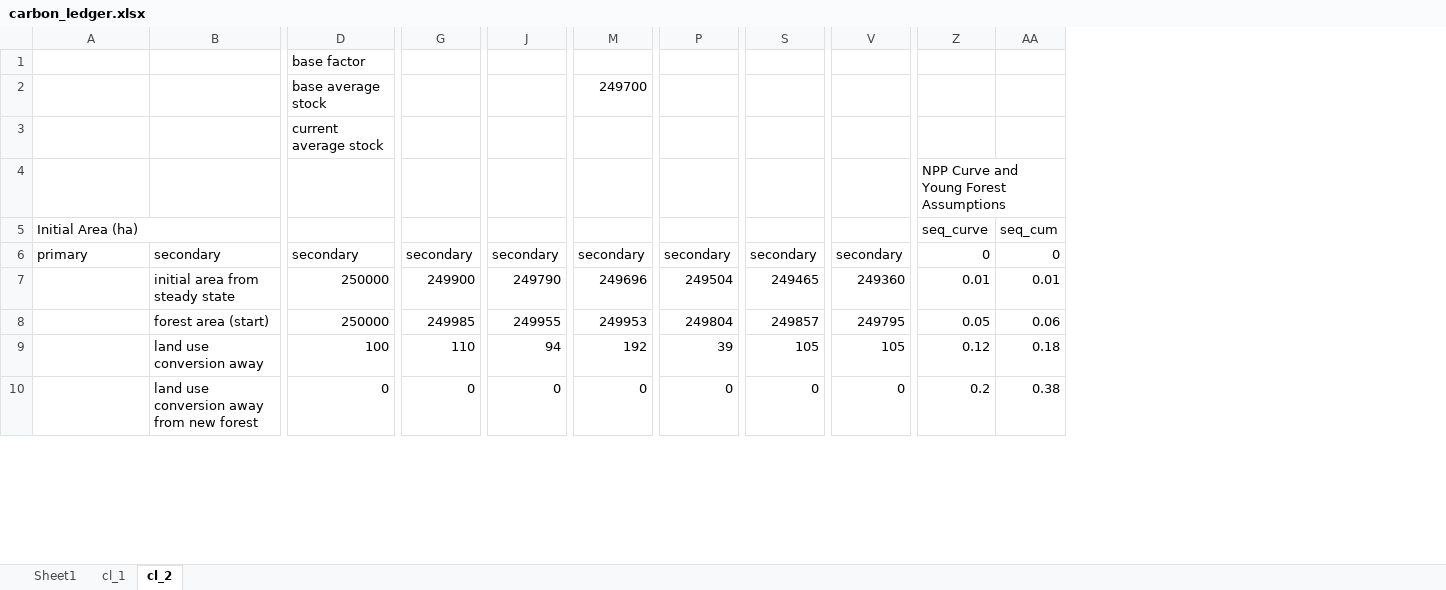
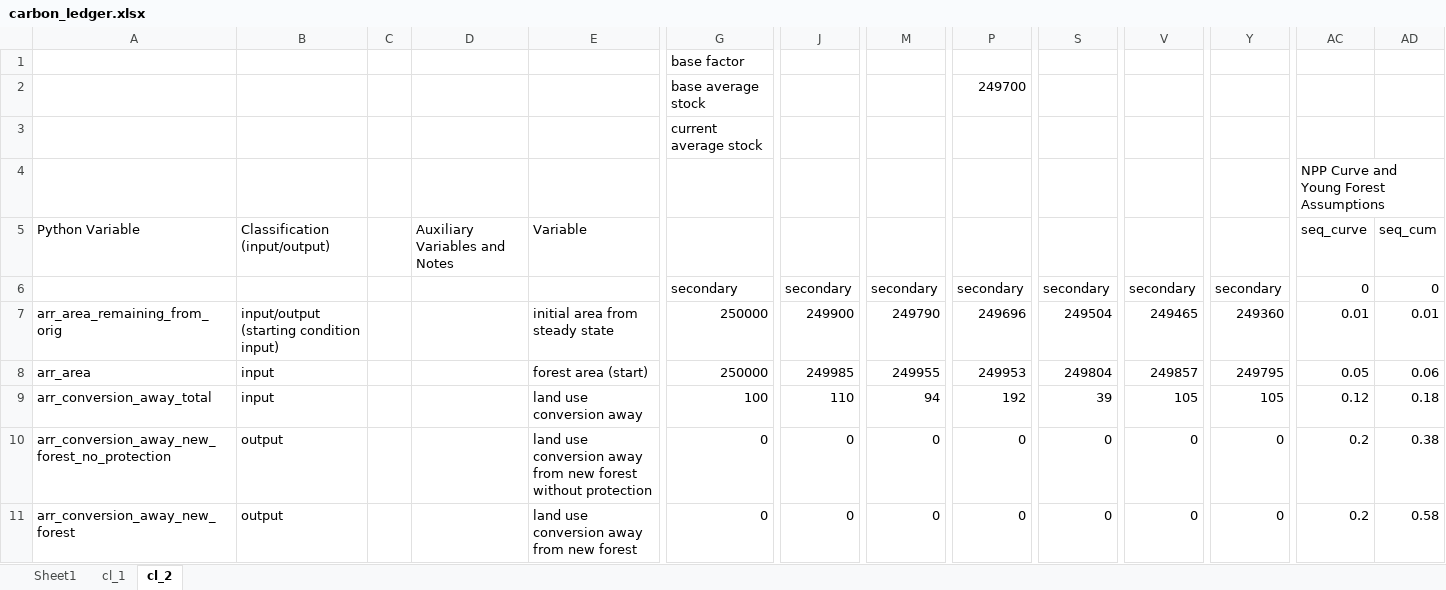
Before and after one commit to jcsyme/sisepuede, an Excel workbook: sisepuede/ref/validation_workbooks/carbon_ledger.xlsx, sheet cl_2, drawn as a sheet; only a part is shown, gaps mark what is left out; values as stored, in another font and other column widths than the file's, no cell formats; removed rows and columns are numbered as before the commit, all else as after; rows hold the shown columns only; the diff covers the shown part only; the diff names each change by its address in the sheet, - before the commit and + after, or states it on an @@ line.

```diff
--- a/sisepuede/ref/validation_workbooks/carbon_ledger.xlsx (sheet cl_2)
+++ b/sisepuede/ref/validation_workbooks/carbon_ledger.xlsx (sheet cl_2)
+column A, rows 5-10: Python Variable |  | arr_area_remaining_from_orig | arr_area | arr_conversion_away_total | arr_conversion_away_new_forest_no_protection
+column B, rows 5-10: Classification (input/output) |  | input/output (starting condition input) | input | input | output
+column C, empty
-D5: Initial Area (ha)
+D5: Auxiliary Variables and Notes
-A5:B5 merged
-E5: (empty)
+E5: Variable
-D6: primary
+D6: (empty)
-E6: secondary
+E6: (empty)
-E10: …new forest
+E10: …new forest without protection
+row 11: arr_conversion_away_new_forest | output |  |  | land use conversion away from new forest | 0 | 0 | 0 | 0 | 0 | 0 | 0 | 0.2 | 0.58
```
Also changed, not shown: 57 added rows, 69 removed rows, 5 moved rows, 74 edited cells and merged cells elsewhere in this sheet, cell formats, formulas that keep their value.
